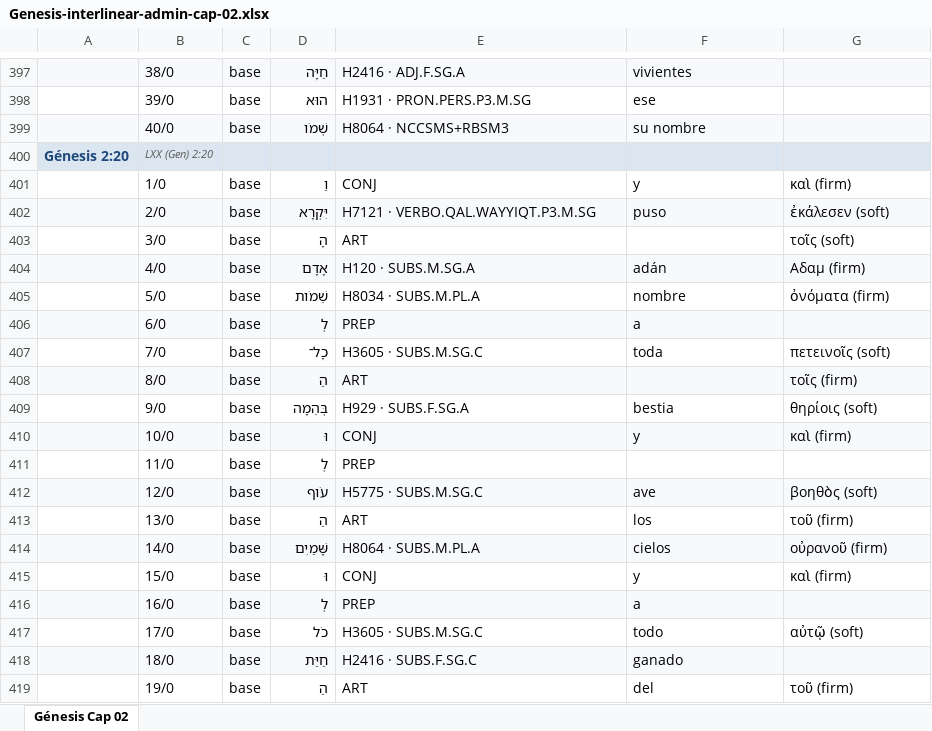
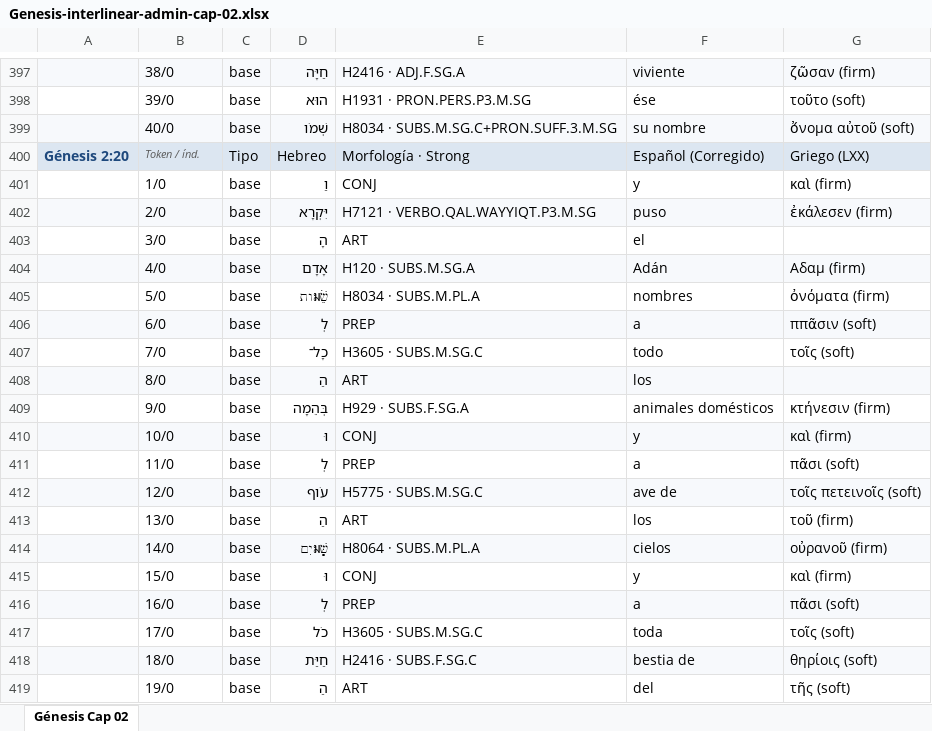
Before and after one commit to Angelos2024/angelos, an Excel workbook: export/Genesis-interlinear-admin-cap-02.xlsx, sheet Génesis Cap 02, drawn as a sheet; only a part is shown, gaps mark what is left out; values as stored, in another font and other column widths than the file's, no borders; removed rows and columns are numbered as before the commit, all else as after; the diff covers the shown part only; the diff names each change by its address in the sheet, - before the commit and + after, or states it on an @@ line.

```diff
--- a/export/Genesis-interlinear-admin-cap-02.xlsx (sheet Génesis Cap 02)
+++ b/export/Genesis-interlinear-admin-cap-02.xlsx (sheet Génesis Cap 02)
-F397: vivientes
+F397: viviente
-G397: (empty)
+G397: ζῶσαν (firm)
-F398: ese
+F398: ése
-G398: (empty)
+G398: τοῦτο (soft)
-E399: H8064 · NCCSMS+RBSM3
+E399: H8034 · SUBS.M.SG.C+PRON.SUFF.3.M.SG
-G399: (empty)
+G399: ὄνομα αὐτοῦ (soft)
-row 400: Génesis 2:20 | LXX (Gen) 2:20
+row 400: Génesis 2:20 | Token / índ. | Tipo | Hebreo | Morfología · Strong | Español (Corregido) | Griego (LXX)
-G402: ἐκάλεσεν (soft)
+G402: ἐκάλεσεν (firm)
-F403: (empty)
+F403: el
-G403: τοῖς (soft)
+G403: (empty)
-F404: adán
+F404: Adán
-D405: שֵׁמֹות
+D405: שֵׁมֹות
-F405: nombre
+F405: nombres
-G406: (empty)
+G406: ππᾶσιν (soft)
-F407: toda
+F407: todo
-G407: πετεινοῖς (soft)
+G407: τοῖς (soft)
-F408: (empty)
+F408: los
-G408: τοῖς (firm)
+G408: (empty)
-F409: bestia
+F409: animales domésticos
-G409: θηρίοις (soft)
+G409: κτήνεσιν (firm)
-F411: (empty)
+F411: a
-G411: (empty)
+G411: πᾶσι (soft)
-F412: ave
+F412: ave de
-G412: βοηθὸς (soft)
+G412: τοῖς πετεινοῖς (soft)
-D414: שָּׁמַיִם
+D414: שָּׁมַיִם
-G416: (empty)
+G416: πᾶσι (soft)
-F417: todo
+F417: toda
-G417: αὐτῷ (soft)
+G417: τοῖς (soft)
-F418: ganado
+F418: bestia de
-G418: (empty)
+G418: θηρίοις (soft)
-G419: τοῦ (firm)
+G419: τῆς (soft)
```
Also changed, not shown: 16 added rows, 16 removed rows and 251 edited cells elsewhere in this sheet, 1 other file.
